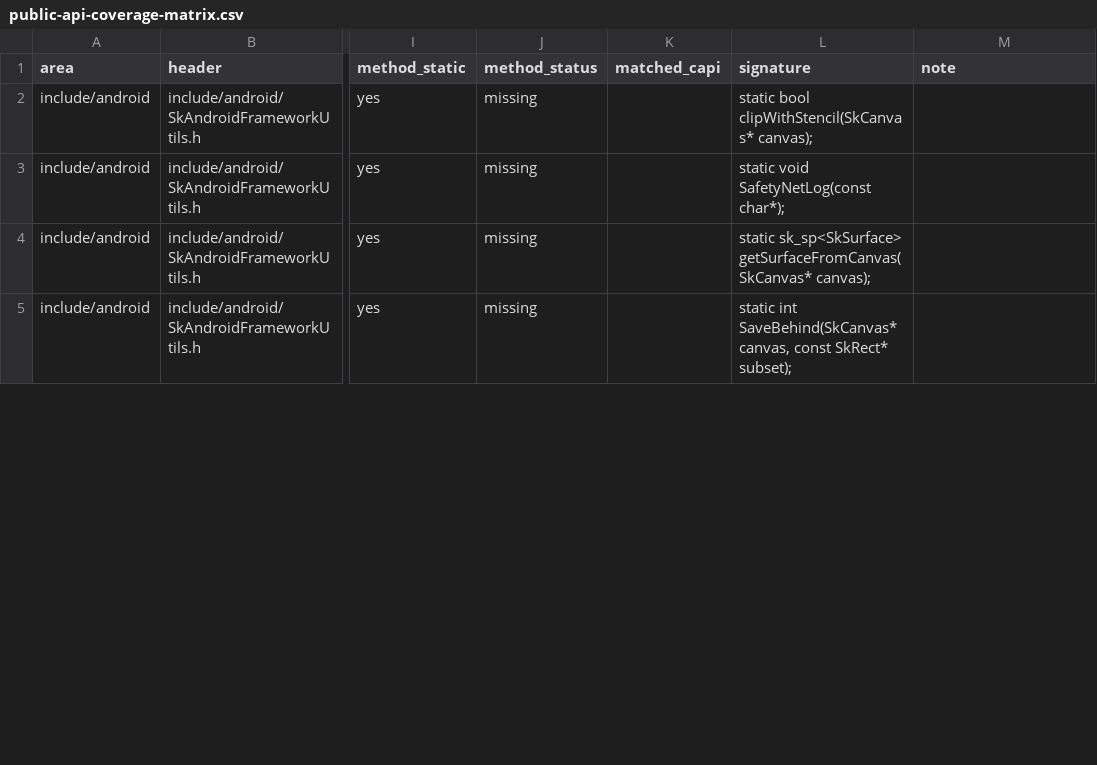
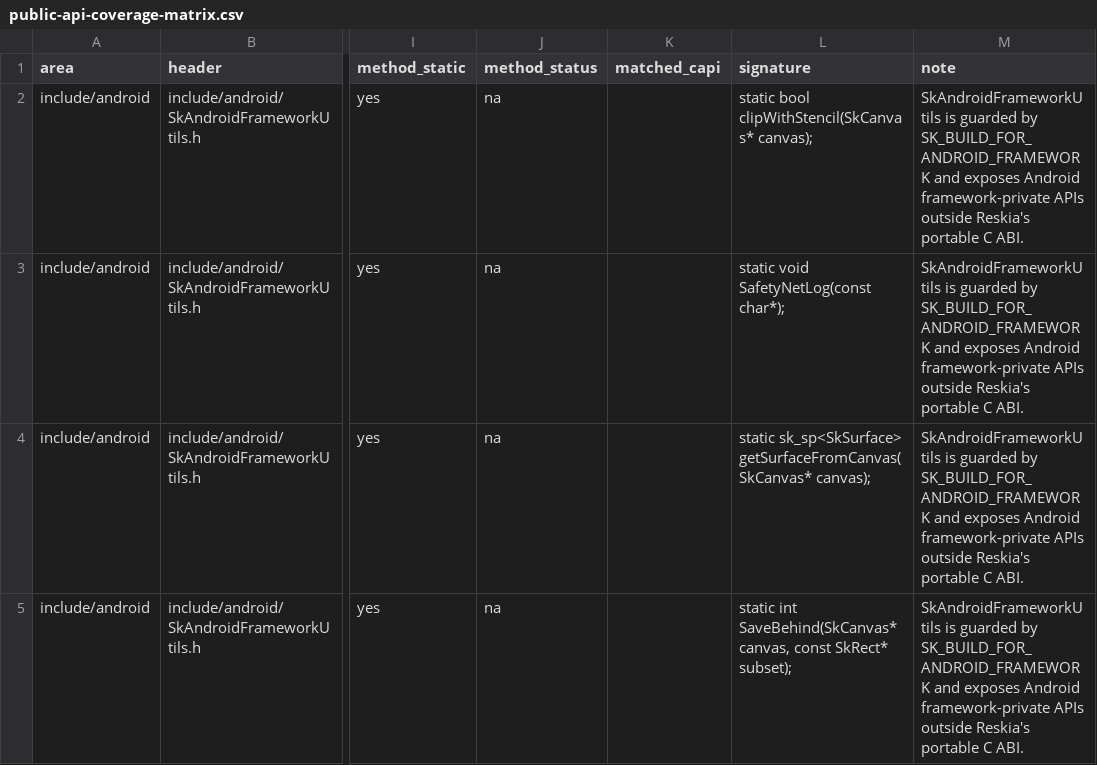
Before and after one commit to dolphilia/reskia, a CSV file: docs/plans/c-binding-remediation/checklists/public-api-coverage-matrix.csv, drawn as a sheet; only a part is shown, gaps mark what is left out; the diff covers the shown part only; the diff names each change by its address in the sheet, - before the commit and + after, or states it on an @@ line.

```diff
--- a/docs/plans/c-binding-remediation/checklists/public-api-coverage-matrix.csv
+++ b/docs/plans/c-binding-remediation/checklists/public-api-coverage-matrix.csv
-J2:J5 (method_status): missing
+J2:J5 (method_status): na
-M2:M5 (note): (empty)
+M2:M5 (note): SkAndroidFrameworkUtils is guarded by SK_BUILD_FOR_ANDROID_FRAMEWORK and exposes Android framework-private APIs outside Reskia's portable C ABI.
```
Also changed, not shown: 74 edited cells elsewhere in this file, 3 other files.
